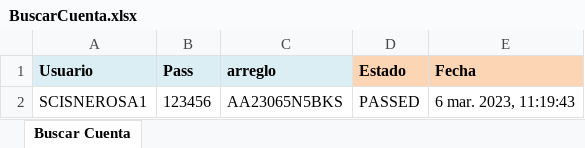
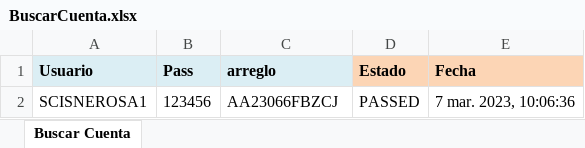
Before and after one commit to Valvaradomoreno/Regresion, an Excel workbook: src/Excel/BuscarCuenta.xlsx, sheet Buscar Cuenta, drawn as a sheet; values as stored, in another font and other column widths than the file's, no borders; conditional formats not drawn; the diff names each change by its address in the sheet, - before the commit and + after, or states it on an @@ line.

```diff
--- a/src/Excel/BuscarCuenta.xlsx (sheet Buscar Cuenta)
+++ b/src/Excel/BuscarCuenta.xlsx (sheet Buscar Cuenta)
-C2 (arreglo): AA23065N5BKS
+C2 (arreglo): AA23066FBZCJ
-E2 (Fecha): 6 mar. 2023, 11:19:43
+E2 (Fecha): 7 mar. 2023, 10:06:36
```
Also changed, not shown: src/Excel/AltaCuentaAhorro.xlsx, src/Excel/AltaCuentaCTS.xlsx, 19 other files.
